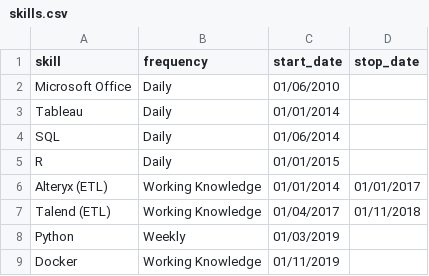
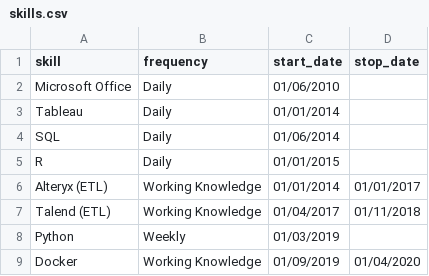
Before and after one commit to wjsutton/wjsutton.github.io, a CSV file: resume/skills.csv, drawn as a sheet.

```diff
--- a/resume/skills.csv
+++ b/resume/skills.csv
@@ -8,2 +8,2 @@ Talend (ETL),Working Knowledge,01/04/2017,01/11/2018
 Python,Weekly,01/03/2019,
-Docker,Working Knowledge,01/11/2019,
+Docker,Working Knowledge,01/09/2019,01/04/2020
```
Also changed, not shown: 2 other files.
